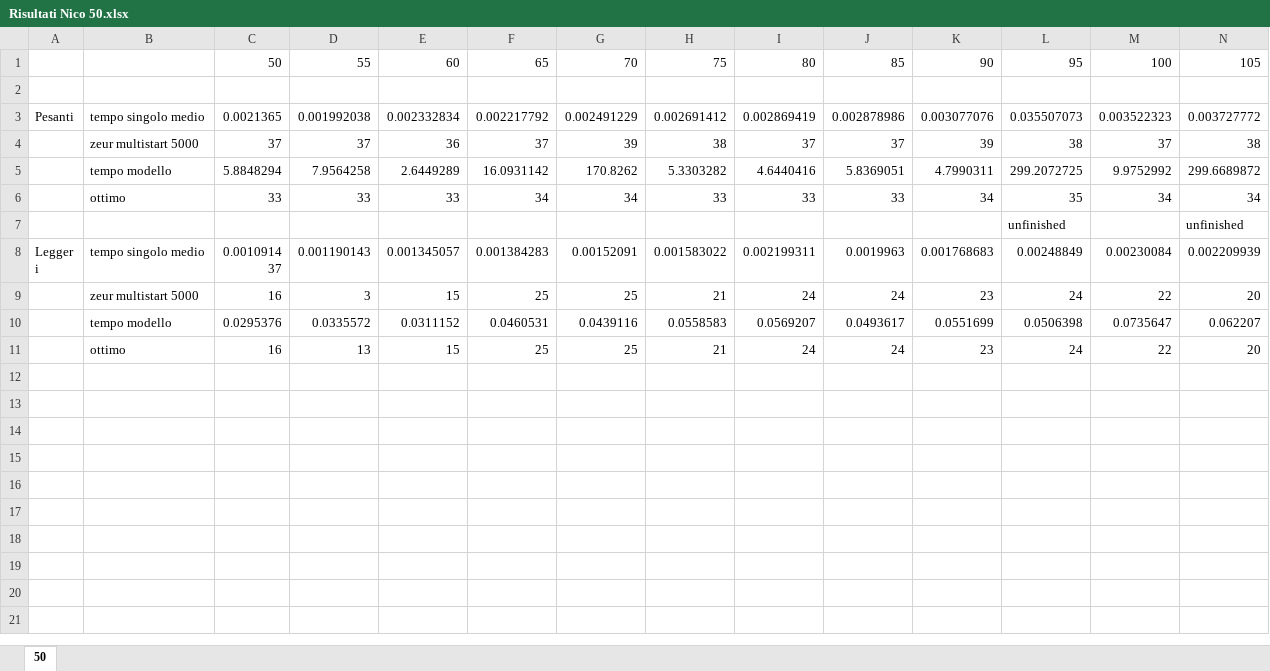
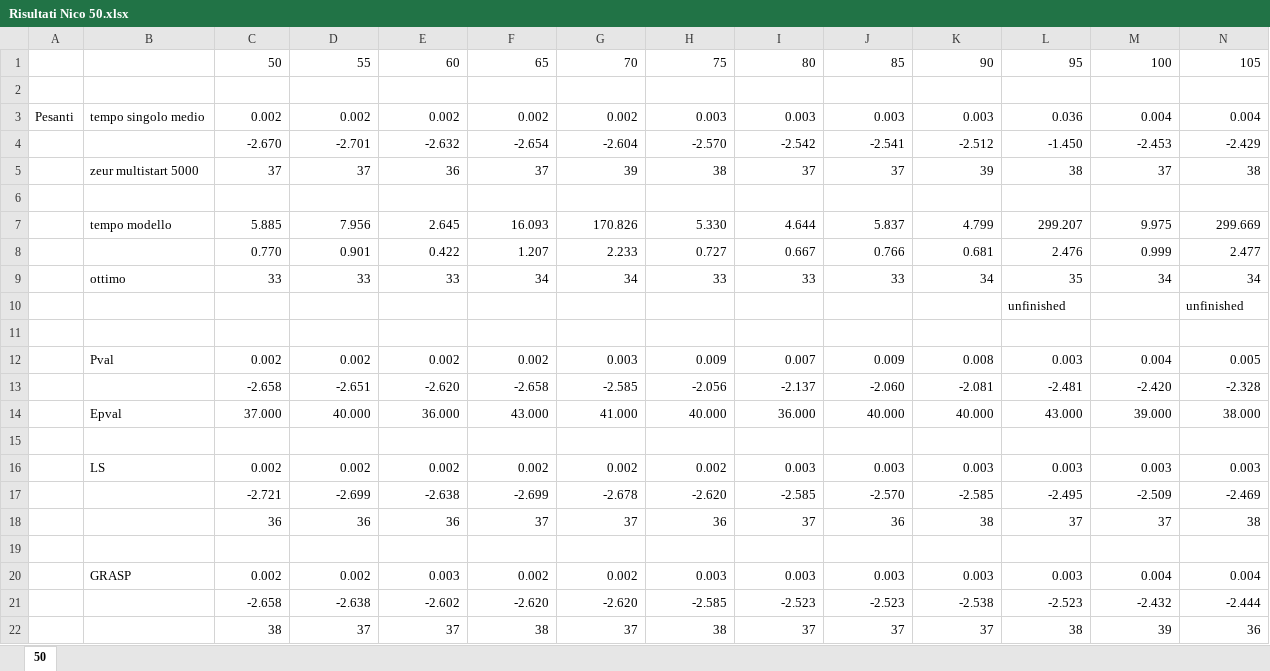
Before and after one commit to Votmeter/MOLP_progetto, an Excel workbook: Informazioni per la tesina/Risultati Nico 50.xlsx, sheet 50, drawn as a sheet; only a part is shown; the shorter side is filled out with more unchanged rows; values as stored, in another font and other column widths than the file's, no borders; removed rows and columns are numbered as before the commit, all else as after; rows hold the shown columns only; the diff covers the shown part only; the diff names each change by its address in the sheet, - before the commit and + after, or states it on an @@ line.

Commit message:
Update Risultati Nico 50.xlsx

```diff
--- a/Informazioni per la tesina/Risultati Nico 50.xlsx (sheet 50)
+++ b/Informazioni per la tesina/Risultati Nico 50.xlsx (sheet 50)
-row 3: Pesanti | tempo singolo medio | 0.0021365 | 0.001992038 | 0.002332834 | 0.002217792 | 0.002491229 | 0.002691412 | 0.002869419 | 0.002878986 | 0.003077076 | 0.035507073 | 0.003522323 | 0.003727772
+row 3: Pesanti | tempo singolo medio | 0.002 | 0.002 | 0.002 | 0.002 | 0.002 | 0.003 | 0.003 | 0.003 | 0.003 | 0.036 | 0.004 | 0.004
+row 4:  |  | -2.670 | -2.701 | -2.632 | -2.654 | -2.604 | -2.570 | -2.542 | -2.541 | -2.512 | -1.450 | -2.453 | -2.429
-row 6:  | tempo modello | 5.8848294 | 7.9564258 | 2.6449289 | 16.0931142 | 170.8262 | 5.3303282 | 4.6440416 | 5.8369051 | 4.7990311 | 299.2072725 | 9.9752992 | 299.6689872
+row 6: (empty)
+row 7:  | tempo modello | 5.885 | 7.956 | 2.645 | 16.093 | 170.826 | 5.330 | 4.644 | 5.837 | 4.799 | 299.207 | 9.975 | 299.669
+row 8:  |  | 0.770 | 0.901 | 0.422 | 1.207 | 2.233 | 0.727 | 0.667 | 0.766 | 0.681 | 2.476 | 0.999 | 2.477
+row 11: (empty)
+row 12:  | Pval | 0.002 | 0.002 | 0.002 | 0.002 | 0.003 | 0.009 | 0.007 | 0.009 | 0.008 | 0.003 | 0.004 | 0.005
+row 13:  |  | -2.658 | -2.651 | -2.620 | -2.658 | -2.585 | -2.056 | -2.137 | -2.060 | -2.081 | -2.481 | -2.420 | -2.328
+row 14:  | Epval | 37.000 | 40.000 | 36.000 | 43.000 | 41.000 | 40.000 | 36.000 | 40.000 | 40.000 | 43.000 | 39.000 | 38.000
+row 15: (empty)
+row 16:  | LS | 0.002 | 0.002 | 0.002 | 0.002 | 0.002 | 0.002 | 0.003 | 0.003 | 0.003 | 0.003 | 0.003 | 0.003
+row 17:  |  | -2.721 | -2.699 | -2.638 | -2.699 | -2.678 | -2.620 | -2.585 | -2.570 | -2.585 | -2.495 | -2.509 | -2.469
+row 18:  |  | 36 | 36 | 36 | 37 | 37 | 36 | 37 | 36 | 38 | 37 | 37 | 38
+row 19: (empty)
+row 20:  | GRASP | 0.002 | 0.002 | 0.003 | 0.002 | 0.002 | 0.003 | 0.003 | 0.003 | 0.003 | 0.003 | 0.004 | 0.004
+row 21:  |  | -2.658 | -2.638 | -2.602 | -2.620 | -2.620 | -2.585 | -2.523 | -2.523 | -2.538 | -2.523 | -2.432 | -2.444
+row 22:  |  | 38 | 37 | 37 | 38 | 37 | 38 | 37 | 37 | 37 | 38 | 39 | 36
```
Also changed, not shown: 21 added rows elsewhere in this sheet.
